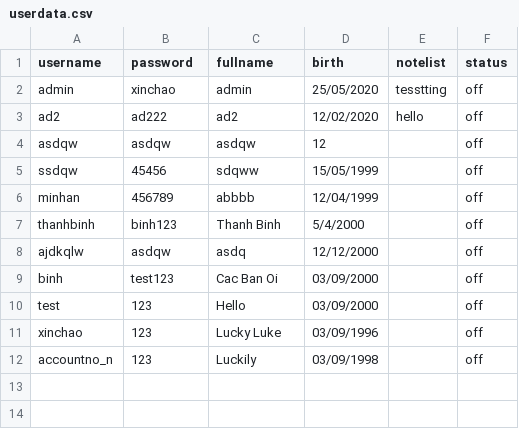
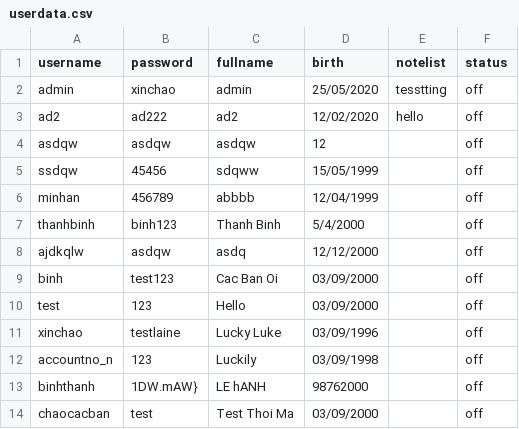
Before and after one commit to AnTruongQuoc/SocketProject, a CSV file: userdata.csv, drawn as a sheet.

Commit message:
Feat: encrypt password

```diff
--- a/userdata.csv
+++ b/userdata.csv
@@ -10,3 +10,5 @@ binh,test123,Cac Ban Oi,03/09/2000,,off
 test,123,Hello,03/09/2000,,off
-xinchao,123,Lucky Luke,03/09/1996,,off
+xinchao,testlaine,Lucky Luke,03/09/1996,,off
 accountno_n,123,Luckily,03/09/1998,,off
+binhthanh,1DW.mAW},LE hANH,98762000,,off
+chaocacban,test,Test Thoi Ma,03/09/2000,,off
```
Also changed, not shown: 3 other files.
